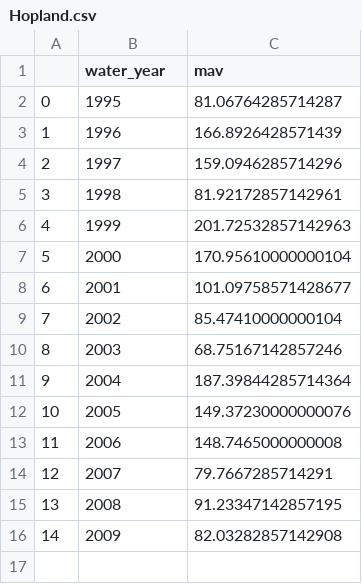
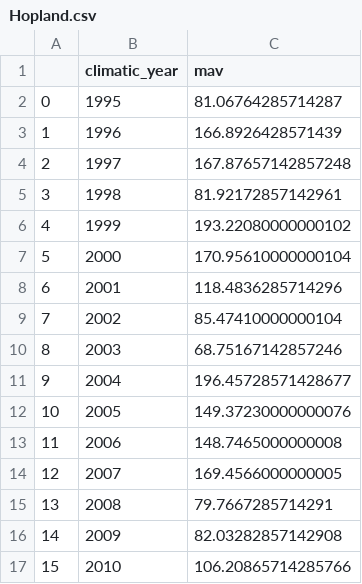
Before and after one commit to ArmanO2005/Fitting-a-Pearson-Type-III-Distribution-to-Peak-Flow-Data-from-the-Russian-River, a CSV file: russian_river_low_flows(7d-avg)/Hopland.csv, drawn as a sheet.

```diff
--- a/russian_river_low_flows(7d-avg)/Hopland.csv
+++ b/russian_river_low_flows(7d-avg)/Hopland.csv
@@ -1,16 +1,17 @@
-,water_year,mav
+,climatic_year,mav
 0,1995,81.06764285714287
 1,1996,166.8926428571439
-2,1997,159.0946285714296
+2,1997,167.87657142857248
 3,1998,81.92172857142961
-4,1999,201.72532857142963
+4,1999,193.22080000000102
 5,2000,170.95610000000104
-6,2001,101.09758571428677
+6,2001,118.4836285714296
 7,2002,85.47410000000104
 8,2003,68.75167142857246
-9,2004,187.39844285714364
+9,2004,196.45728571428677
 10,2005,149.37230000000076
 11,2006,148.7465000000008
-12,2007,79.7667285714291
-13,2008,91.23347142857195
+12,2007,169.4566000000005
+13,2008,79.7667285714291
 14,2009,82.03282857142908
+15,2010,106.20865714285766
```
Also changed, not shown: low_flow_analysis.csv, 6 other files.
